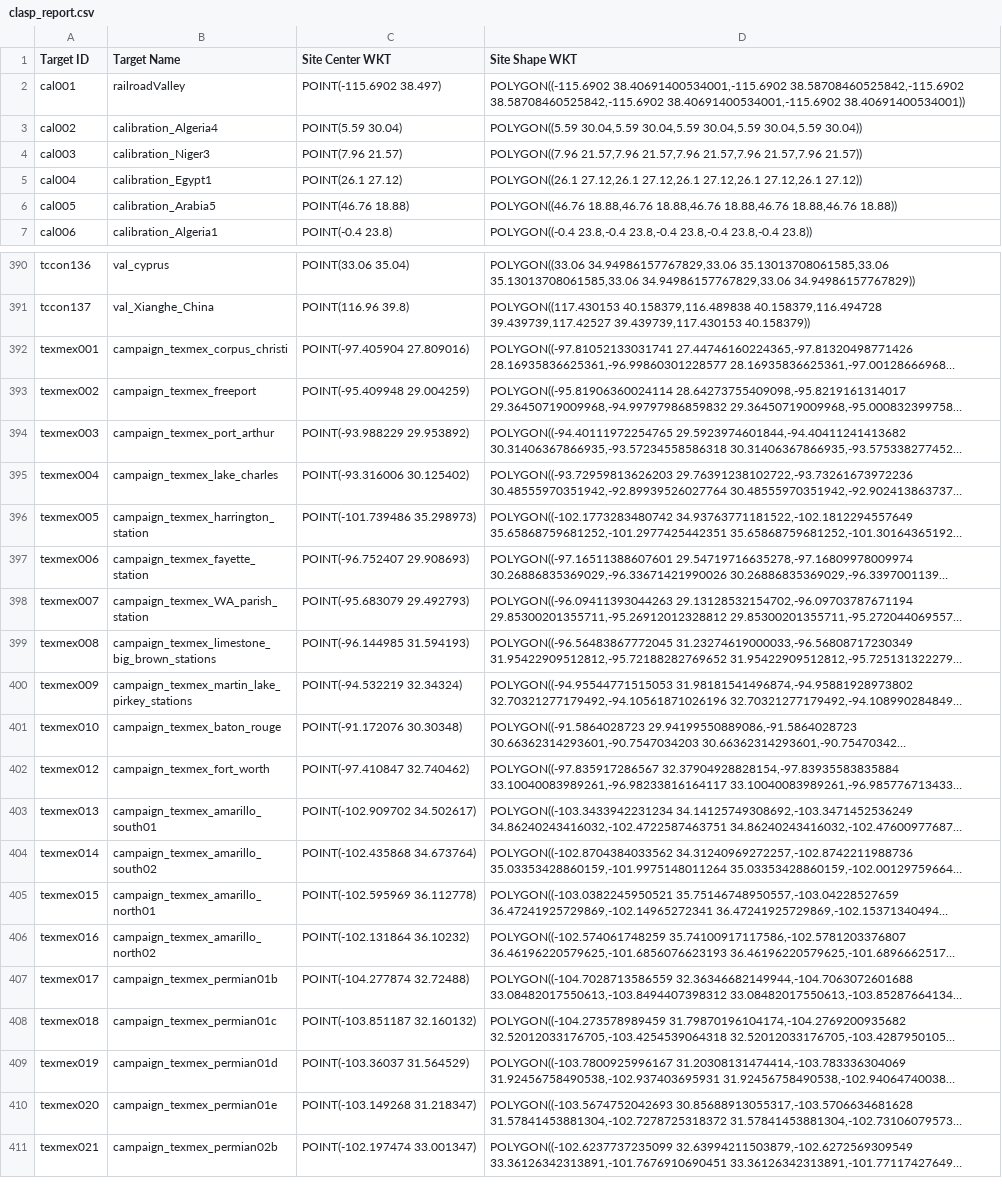
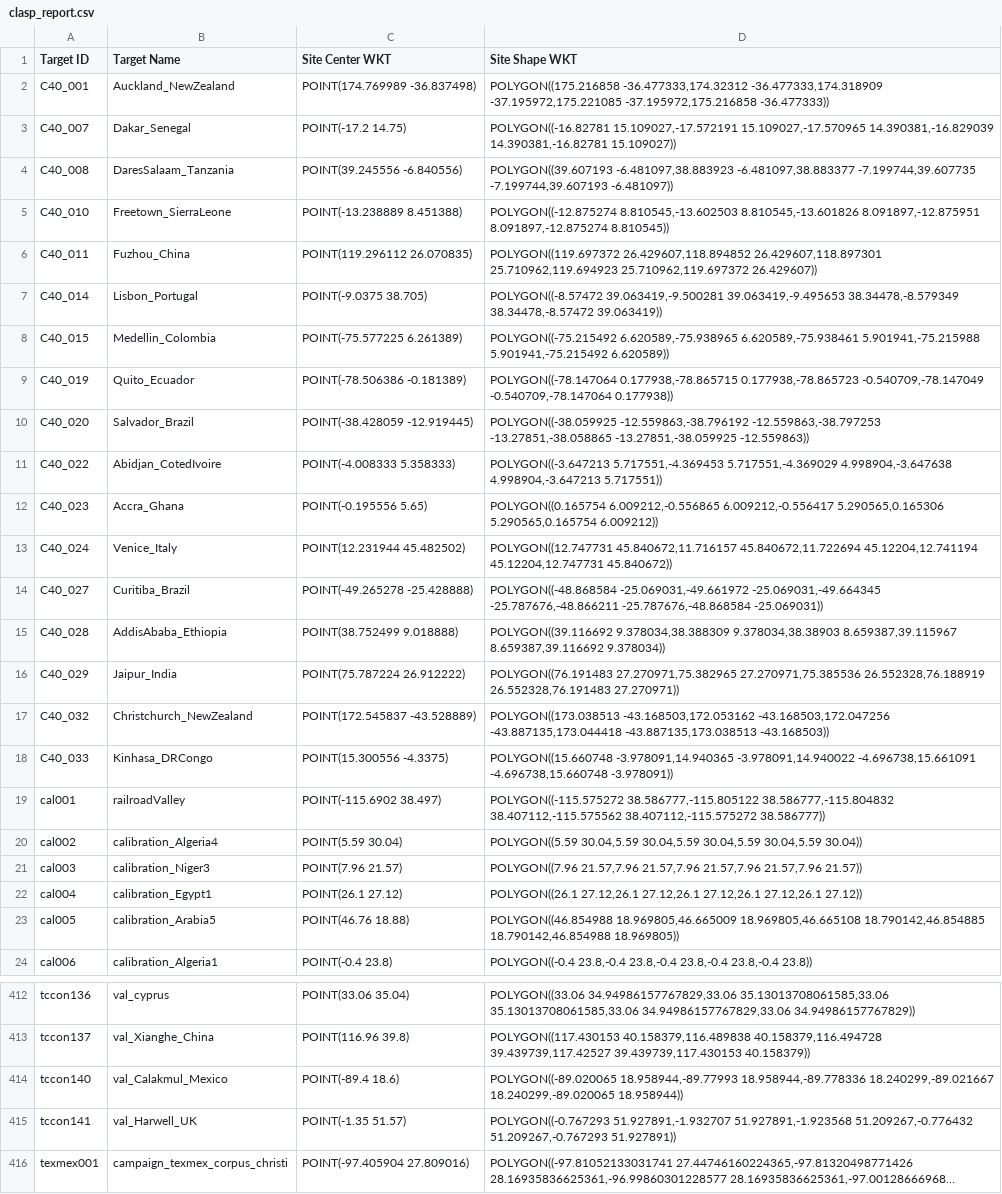
Before and after one commit to EarthDigitalTwin/OCO3-data-transformer, a CSV file: tools/bbox-tools/clasp_report.csv, drawn as a sheet; only a part is shown, gaps mark what is left out; the shorter side is filled out with more unchanged rows; long unchanged cells end in …; addresses are those after the commit; the diff covers the shown part only; the diff names each change by its address in the sheet, - before the commit and + after, or states it on an @@ line.

Commit message:
Update OCO-3 target list

```diff
--- a/tools/bbox-tools/clasp_report.csv
+++ b/tools/bbox-tools/clasp_report.csv
+row 2: C40_001 | Auckland_NewZealand | POINT(174.769989 -36.837498) | POLYGON((175.216858 -36.477333,174.32312 -36.477333,174.318909 -37.195972,175.221085 -37.195972,175.216858 -36.477333))
+row 3: C40_007 | Dakar_Senegal | POINT(-17.2 14.75) | POLYGON((-16.82781 15.109027,-17.572191 15.109027,-17.570965 14.390381,-16.829039 14.390381,-16.82781 15.109027))
+row 4: C40_008 | DaresSalaam_Tanzania | POINT(39.245556 -6.840556) | POLYGON((39.607193 -6.481097,38.883923 -6.481097,38.883377 -7.199744,39.607735 -7.199744,39.607193 -6.481097))
+row 5: C40_010 | Freetown_SierraLeone | POINT(-13.238889 8.451388) | POLYGON((-12.875274 8.810545,-13.602503 8.810545,-13.601826 8.091897,-12.875951 8.091897,-12.875274 8.810545))
+row 6: C40_011 | Fuzhou_China | POINT(119.296112 26.070835) | POLYGON((119.697372 26.429607,118.894852 26.429607,118.897301 25.710962,119.694923 25.710962,119.697372 26.429607))
+row 7: C40_014 | Lisbon_Portugal | POINT(-9.0375 38.705) | POLYGON((-8.57472 39.063419,-9.500281 39.063419,-9.495653 38.34478,-8.579349 38.34478,-8.57472 39.063419))
+row 8: C40_015 | Medellin_Colombia | POINT(-75.577225 6.261389) | POLYGON((-75.215492 6.620589,-75.938965 6.620589,-75.938461 5.901941,-75.215988 5.901941,-75.215492 6.620589))
+row 9: C40_019 | Quito_Ecuador | POINT(-78.506386 -0.181389) | POLYGON((-78.147064 0.177938,-78.865715 0.177938,-78.865723 -0.540709,-78.147049 -0.540709,-78.147064 0.177938))
+row 10: C40_020 | Salvador_Brazil | POINT(-38.428059 -12.919445) | POLYGON((-38.059925 -12.559863,-38.796192 -12.559863,-38.797253 -13.27851,-38.058865 -13.27851,-38.059925 -12.559863))
+row 11: C40_022 | Abidjan_CotedIvoire | POINT(-4.008333 5.358333) | POLYGON((-3.647213 5.717551,-4.369453 5.717551,-4.369029 4.998904,-3.647638 4.998904,-3.647213 5.717551))
+row 12: C40_023 | Accra_Ghana | POINT(-0.195556 5.65) | POLYGON((0.165754 6.009212,-0.556865 6.009212,-0.556417 5.290565,0.165306 5.290565,0.165754 6.009212))
+row 13: C40_024 | Venice_Italy | POINT(12.231944 45.482502) | POLYGON((12.747731 45.840672,11.716157 45.840672,11.722694 45.12204,12.741194 45.12204,12.747731 45.840672))
+row 14: C40_027 | Curitiba_Brazil | POINT(-49.265278 -25.428888) | POLYGON((-48.868584 -25.069031,-49.661972 -25.069031,-49.664345 -25.787676,-48.866211 -25.787676,-48.868584 -25.069031))
+row 15: C40_028 | AddisAbaba_Ethiopia | POINT(38.752499 9.018888) | POLYGON((39.116692 9.378034,38.388309 9.378034,38.38903 8.659387,39.115967 8.659387,39.116692 9.378034))
+row 16: C40_029 | Jaipur_India | POINT(75.787224 26.912222) | POLYGON((76.191483 27.270971,75.382965 27.270971,75.385536 26.552328,76.188919 26.552328,76.191483 27.270971))
+row 17: C40_032 | Christchurch_NewZealand | POINT(172.545837 -43.528889) | POLYGON((173.038513 -43.168503,172.053162 -43.168503,172.047256 -43.887135,173.044418 -43.887135,173.038513 -43.168503))
+row 18: C40_033 | Kinhasa_DRCongo | POINT(15.300556 -4.3375) | POLYGON((15.660748 -3.978091,14.940365 -3.978091,14.940022 -4.696738,15.661091 -4.696738,15.660748 -3.978091))
-D19 (Site Shape WKT): POLYGON((-115.6902 38.40691400534001,-115.6902 38.58708460525842,-115.6902 38.58708460525842,-115.6902 38.40691400534001,-115.6902 38.40691400534001))
+D19 (Site Shape WKT): POLYGON((-115.575272 38.586777,-115.805122 38.586777,-115.804832 38.407112,-115.575562 38.407112,-115.575272 38.586777))
-D23 (Site Shape WKT): POLYGON((46.76 18.88,46.76 18.88,46.76 18.88,46.76 18.88,46.76 18.88))
+D23 (Site Shape WKT): POLYGON((46.854988 18.969805,46.665009 18.969805,46.665108 18.790142,46.854885 18.790142,46.854988 18.969805))
+row 414: tccon140 | val_Calakmul_Mexico | POINT(-89.4 18.6) | POLYGON((-89.020065 18.958944,-89.77993 18.958944,-89.778336 18.240299,-89.021667 18.240299,-89.020065 18.958944))
+row 415: tccon141 | val_Harwell_UK | POINT(-1.35 51.57) | POLYGON((-0.767293 51.927891,-1.932707 51.927891,-1.923568 51.209267,-0.776432 51.209267,-0.767293 51.927891))
```
Also changed, not shown: 7 added rows and 2 edited cells elsewhere in this file, 1 other file.
